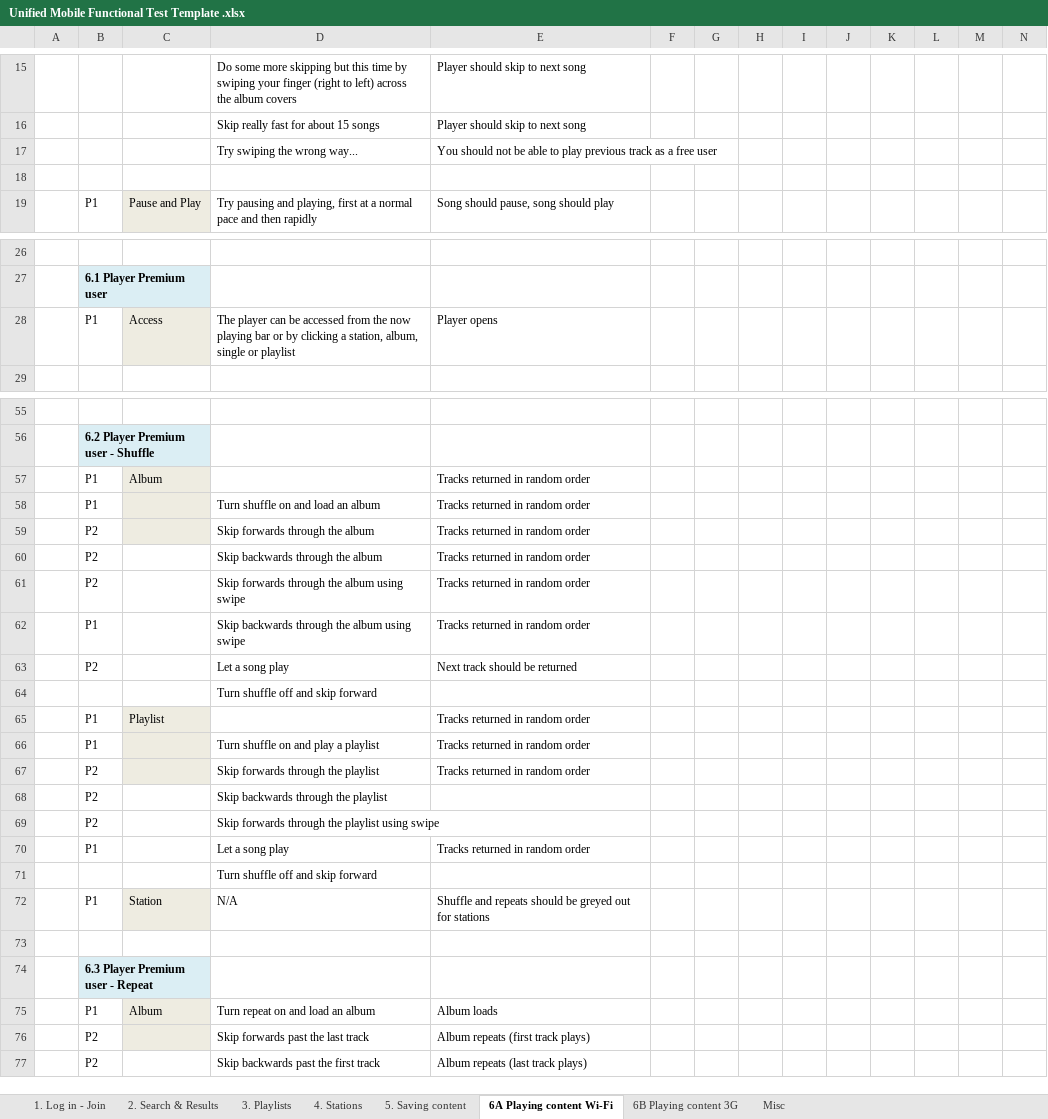
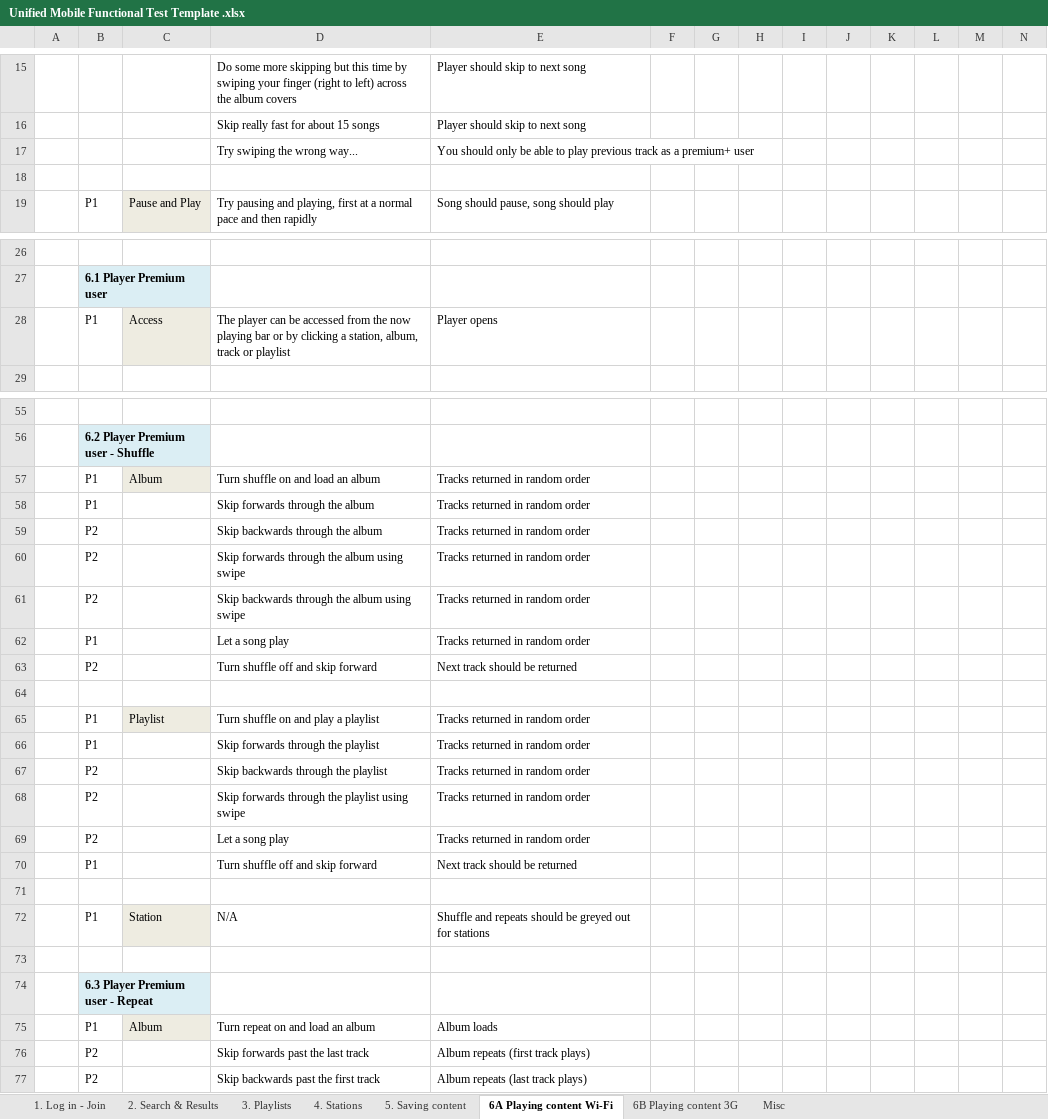
Before and after one commit to AndyBarnett/Yellow, an Excel workbook: Mobile/Manual/Unified Mobile Functional Test Template .xlsx, sheet 6A Playing content Wi-Fi, drawn as a sheet; only a part is shown, gaps mark what is left out; values as stored, in another font and other column widths than the file's, no borders; removed rows and columns are numbered as before the commit, all else as after; rows hold the shown columns only; the diff covers the shown part only; the diff names each change by its address in the sheet, - before the commit and + after, or states it on an @@ line.

```diff
--- a/Mobile/Manual/Unified Mobile Functional Test Template .xlsx (sheet 6A Playing content Wi-Fi)
+++ b/Mobile/Manual/Unified Mobile Functional Test Template .xlsx (sheet 6A Playing content Wi-Fi)
-E17: You should not be able to play previous track as a free user
+E17: You should only be able to play previous track as a premium+ user
-D28: …station, album, single or playlist
+D28: …station, album, track or playlist
-D57: (empty)
+D57: Turn shuffle on and load an album
-C58 fill: #EEECE1
+C58 fill: none
-D58: Turn shuffle on and load an album
+D58: Skip forwards through the album
-row 59:  | P2 |  | Skip forwards through the album | Tracks returned in random order
-row 62:  | P1 |  | Skip backwards through the album using swipe | Tracks returned in random order
-row 63:  | P2 |  | Let a song play | Next track should be returned
-row 64:  |  |  | Turn shuffle off and skip forward
-row 65:  | P1 | Playlist |  | Tracks returned in random order
-row 66:  | P1 |  | Turn shuffle on and play a playlist | Tracks returned in random order
-C61 fill: #EEECE1
+C61 fill: none
-D61: Skip forwards through the playlist
+D61: Skip backwards through the album using swipe
-row 68:  | P2 |  | Skip backwards through the playlist
-row 69:  | P2 |  | Skip forwards through the playlist using swipe
+row 63:  | P2 |  | Turn shuffle off and skip forward | Next track should be returned
-D64: Turn shuffle off and skip forward
+D64: (empty)
+row 65:  | P1 | Playlist | Turn shuffle on and play a playlist | Tracks returned in random order
+row 66:  | P1 |  | Skip forwards through the playlist | Tracks returned in random order
+row 67:  | P2 |  | Skip backwards through the playlist | Tracks returned in random order
+row 68:  | P2 |  | Skip forwards through the playlist using swipe | Tracks returned in random order
+row 69:  | P2 |  | Let a song play | Tracks returned in random order
+row 70:  | P1 |  | Turn shuffle off and skip forward | Next track should be returned
+row 71: (empty)
-C76 fill: #EEECE1
+C76 fill: none
```
Also changed, not shown: cell formats elsewhere in this sheet, sheet 4. Stations, sheet Misc, sheet 6B Playing content 3G, sheet 3. Playlists, sheet 5. Saving content, sheet 2. Search & Results.
